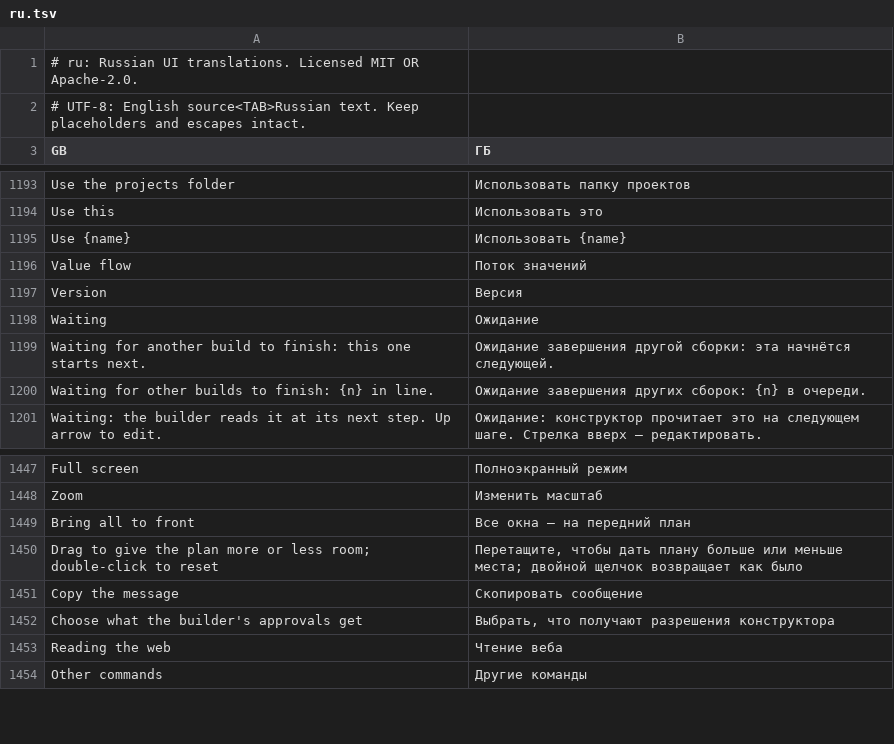
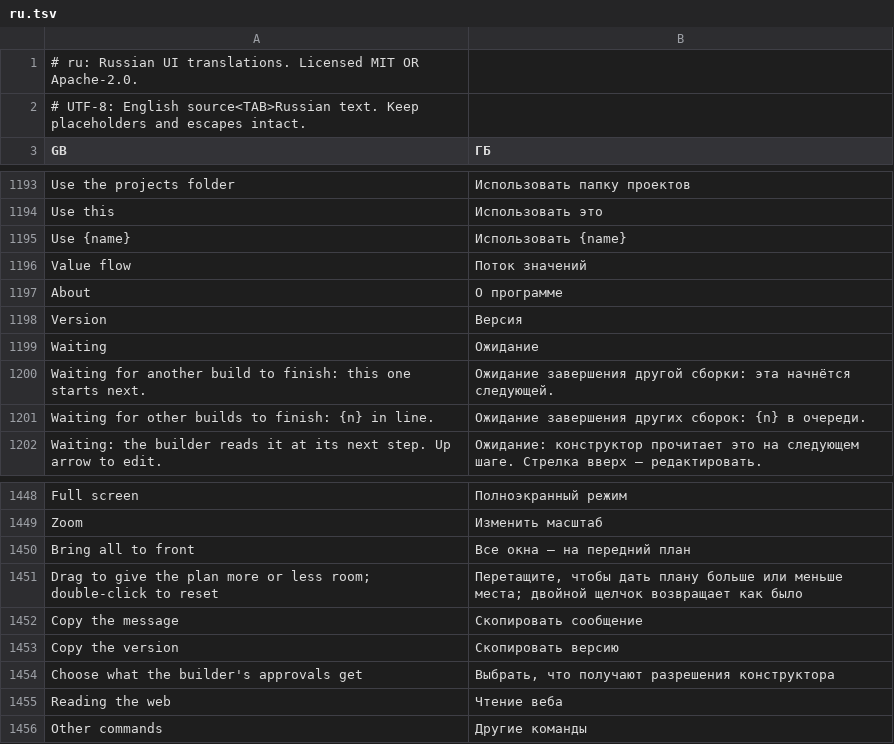
Before and after one commit to 0x-fork/craft-anything, a TSV file: crates/ui-egui/src/i18n/ru.tsv, drawn as a sheet; only a part is shown, gaps mark what is left out; the diff names each change by its address in the sheet, - before the commit and + after, or states it on an @@ line.

```diff
--- a/crates/ui-egui/src/i18n/ru.tsv
+++ b/crates/ui-egui/src/i18n/ru.tsv
+row 1197: About | О программе
+row 1453: Copy the version | Скопировать версию
```
Also changed, not shown: crates/ui-egui/src/i18n/it.tsv, crates/ui-egui/src/i18n/ka.tsv, 17 other files.
